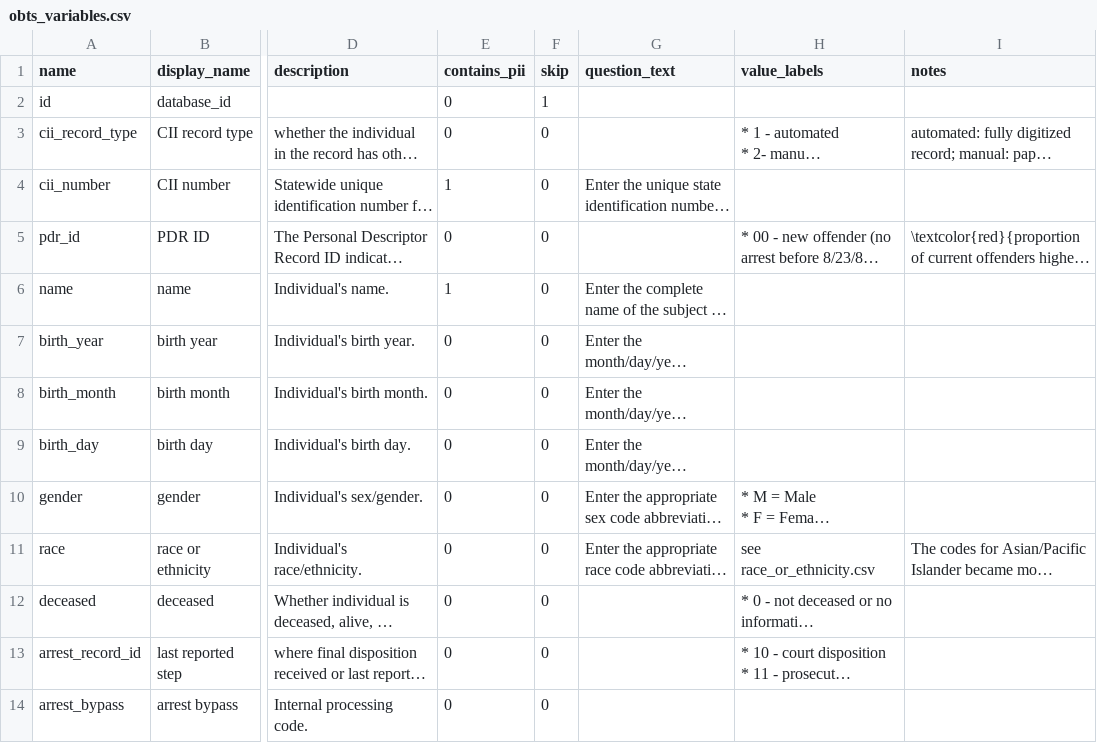
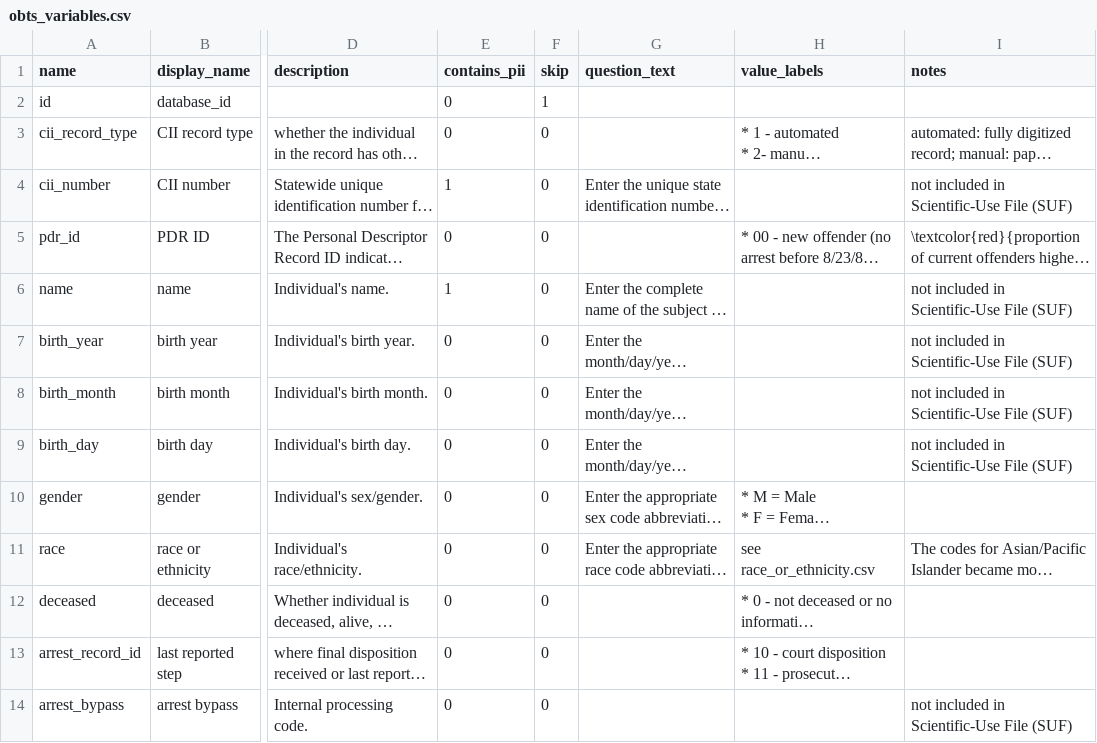
Before and after one commit to vdorie/dojr, a CSV file: inventory/obts/obts_variables.csv, drawn as a sheet; only a part is shown, gaps mark what is left out; long unchanged cells end in …; the diff covers the shown part only; the diff names each change by its address in the sheet, - before the commit and + after, or states it on an @@ line.

Commit message:
noted fields that are excluded from SUF

```diff
--- a/inventory/obts/obts_variables.csv
+++ b/inventory/obts/obts_variables.csv
-I4 (notes): (empty)
+I4 (notes): not included in Scientific-Use File (SUF)
-I6:I9 (notes): (empty)
+I6:I9 (notes): not included in Scientific-Use File (SUF)
-I14 (notes): (empty)
+I14 (notes): not included in Scientific-Use File (SUF)
```
Also changed, not shown: 12 edited cells elsewhere in this file.
